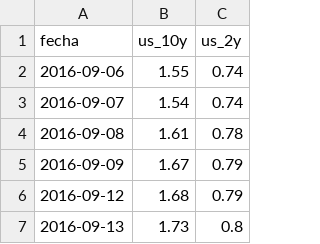
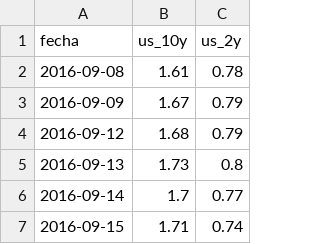
Before and after one commit to garciaborgheslautaro/acavalores-monitor-macro, a CSV file: data/macro_yields.csv, drawn as a sheet; only a part is shown; the shorter side is filled out with more unchanged rows.

```diff
--- a/data/macro_yields.csv
+++ b/data/macro_yields.csv
@@ -1,4 +1,2 @@
 fecha,us_10y,us_2y
-2016-09-06,1.55,0.74
-2016-09-07,1.54,0.74
 2016-09-08,1.61,0.78
```
Also changed, not shown: data/actividad_data.csv, data/bcra_data.csv, 5 other files.
